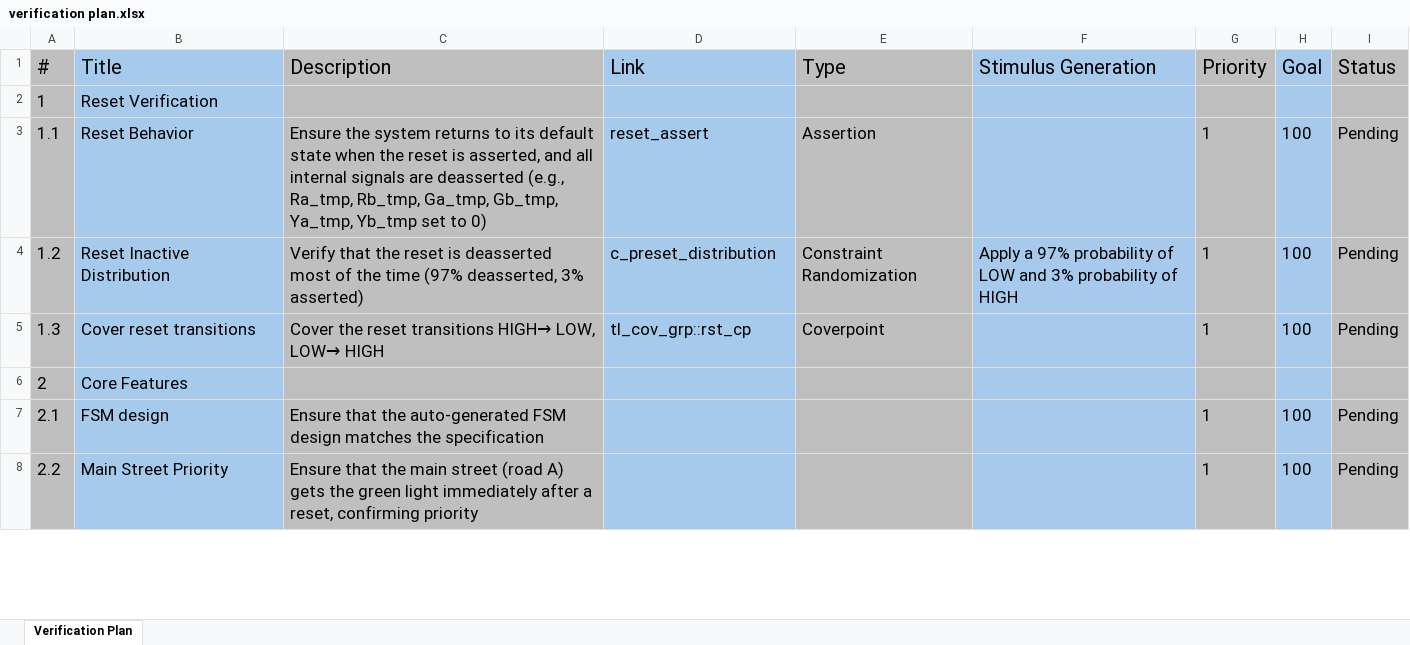
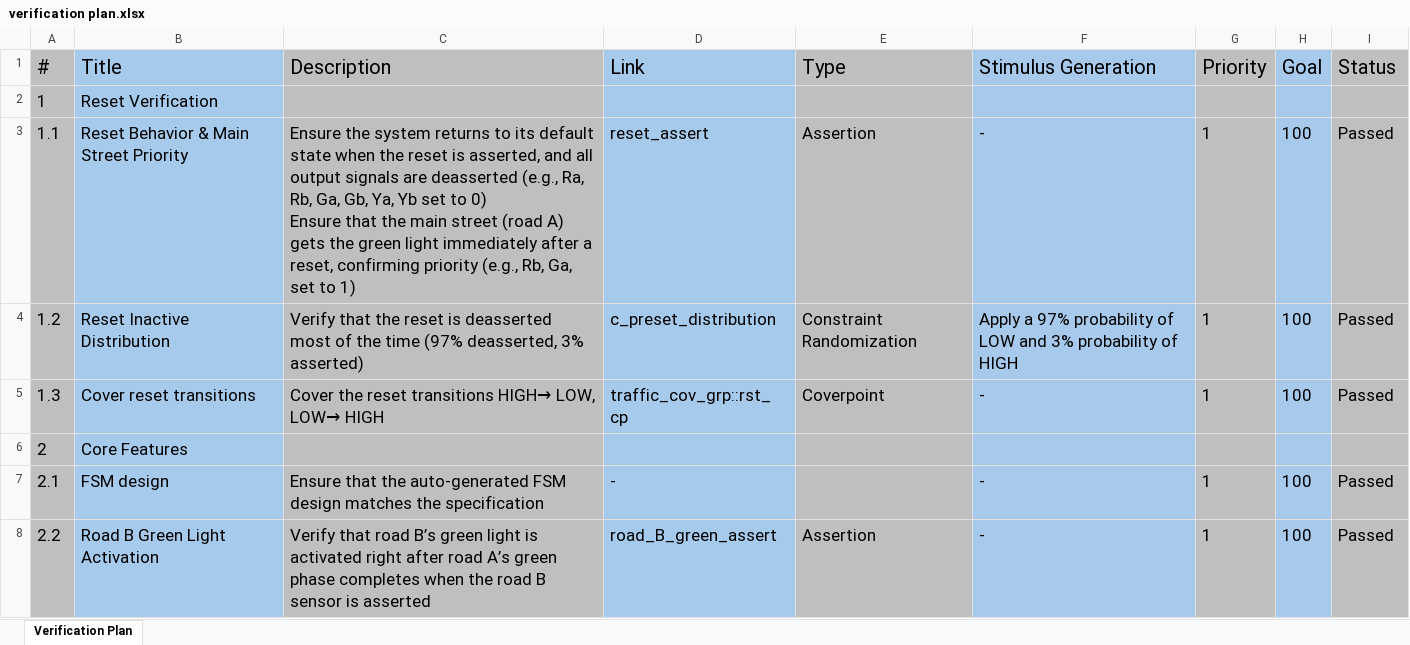
Before and after one commit to aliadelmahdi/Traffic-light-UVM, an Excel workbook: verification plan/verification plan.xlsx, sheet Verification Plan, drawn as a sheet; only a part is shown; values as stored, in another font and other column widths than the file's, no borders; ↵ is a line break in a cell; the diff covers the shown part only; the diff names each change by its address in the sheet, - before the commit and + after, or states it on an @@ line.

Commit message:
Completed the verification of a traffic light system with 100% code coverage and functional coverage.

```diff
--- a/verification plan/verification plan.xlsx (sheet Verification Plan)
+++ b/verification plan/verification plan.xlsx (sheet Verification Plan)
-B3 (Title): Reset Behavior
+B3 (Title): Reset Behavior & Main Street Priority
-C3 (Description): …and all internal signals are deasserted (e.g., Ra_tmp, Rb_tmp, Ga_tmp, Gb_tmp, Ya_tmp, Yb_tmp set to 0)
+C3 (Description): …and all output signals are deasserted (e.g., Ra, Rb, Ga, Gb, Ya, Yb set to 0) ↵ Ensure that the main street (road A) gets the green light immediately after a reset, confirming priority (e.g., Rb, Ga, set to 1)
-F3 (Stimulus Generation): (empty)
+F3 (Stimulus Generation): -
-I3:I5 (Status): Pending
+I3:I5 (Status): Passed
-D5 (Link): tl_cov_grp::rst_cp
+D5 (Link): traffic_cov_grp::rst_cp
-F5 (Stimulus Generation): (empty)
+F5 (Stimulus Generation): -
-D7 (Link): (empty)
+D7 (Link): -
-F7:F8 (Stimulus Generation): (empty)
+F7:F8 (Stimulus Generation): -
-I7:I8 (Status): Pending
+I7:I8 (Status): Passed
-B8 (Title): Main Street Priority
+B8 (Title): Road B Green Light Activation
-C8 (Description): Ensure that the main street (road A) gets the green light immediately after a reset, confirming priority
+C8 (Description): Verify that road B’s green light is activated right after road A’s green phase completes when the road B sensor is asserted
-D8 (Link): (empty)
+D8 (Link): road_B_green_assert
-E8 (Type): (empty)
+E8 (Type): Assertion
```
Also changed, not shown: 1 removed row and 36 edited cells elsewhere in this sheet, 41 other files.
